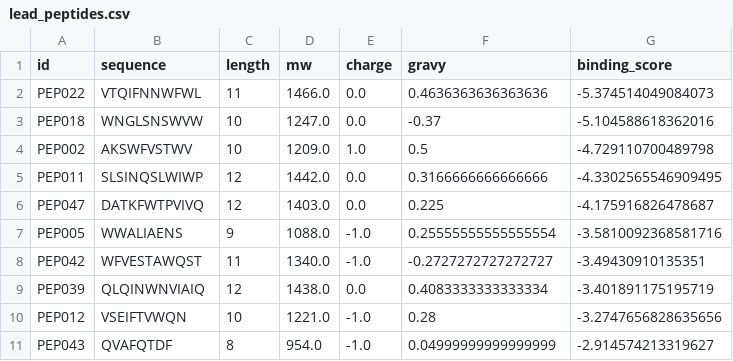
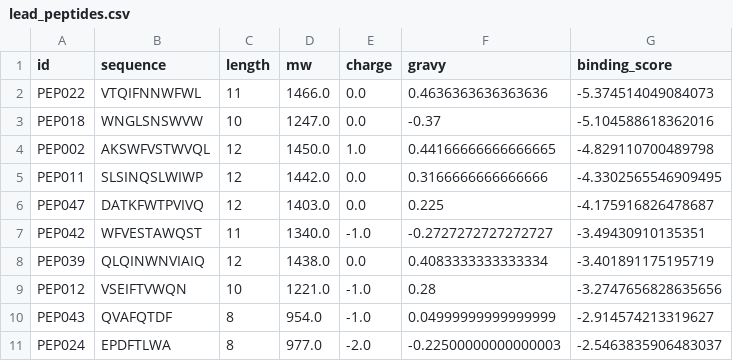
Before and after one commit to elkins-lab/synth-pdb, a CSV file: examples/ml_integration/lead_peptides.csv, drawn as a sheet.

```diff
--- a/examples/ml_integration/lead_peptides.csv
+++ b/examples/ml_integration/lead_peptides.csv
@@ -3,6 +3,5 @@ PEP022,VTQIFNNWFWL,11,1466.0,0.0,0.4636363636363636,-5.374514049084073
 PEP018,WNGLSNSWVW,10,1247.0,0.0,-0.37,-5.104588618362016
-PEP002,AKSWFVSTWV,10,1209.0,1.0,0.5,-4.729110700489798
+PEP002,AKSWFVSTWVQL,12,1450.0,1.0,0.44166666666666665,-4.829110700489798
 PEP011,SLSINQSLWIWP,12,1442.0,0.0,0.3166666666666666,-4.3302565546909495
 PEP047,DATKFWTPVIVQ,12,1403.0,0.0,0.225,-4.175916826478687
-PEP005,WWALIAENS,9,1088.0,-1.0,0.25555555555555554,-3.5810092368581716
 PEP042,WFVESTAWQST,11,1340.0,-1.0,-0.2727272727272727,-3.49430910135351
@@ -11 +10,2 @@ PEP012,VSEIFTVWQN,10,1221.0,-1.0,0.28,-3.2747656828635656
 PEP043,QVAFQTDF,8,954.0,-1.0,0.04999999999999999,-2.914574213319627
+PEP024,EPDFTLWA,8,977.0,-2.0,-0.22500000000000003,-2.5463835906483037
```
Also changed, not shown: 20 other files.
